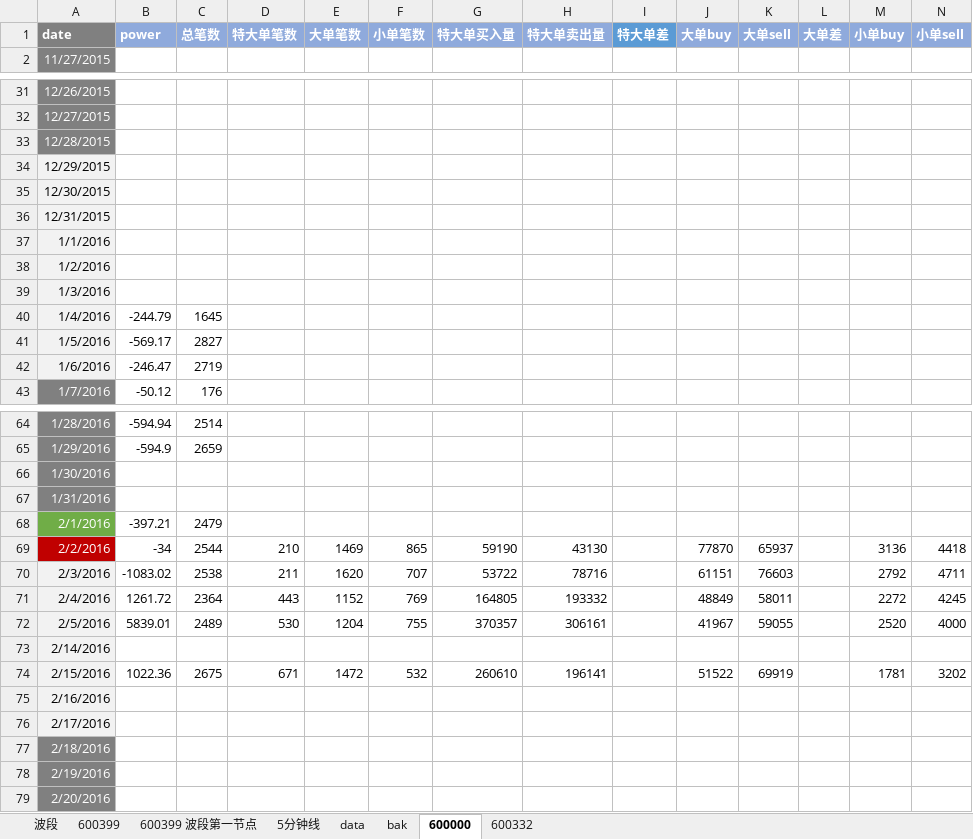
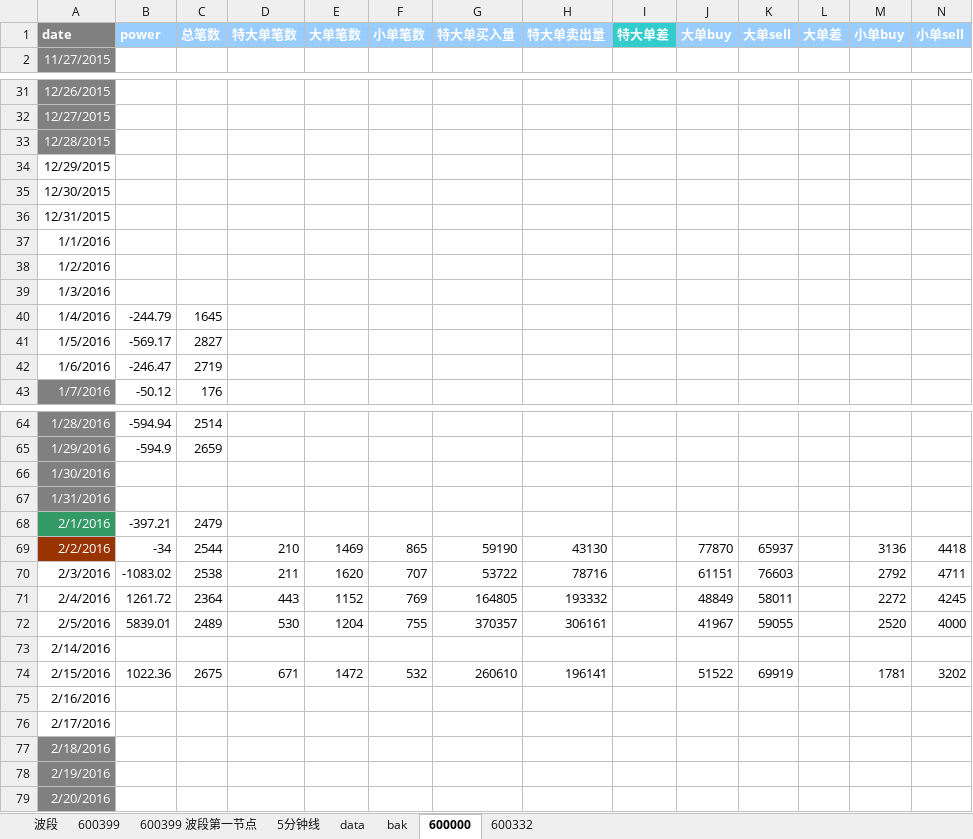
Before and after one commit to ryanbpmn/f, an Excel workbook: pbd/sod/600399 power等分析.xlsx, sheet 600000, drawn as a sheet; only a part is shown, gaps mark what is left out; values as stored, in another font and other column widths than the file's, no borders; the diff covers the shown part only; the diff names each change by its address in the sheet, - before the commit and + after, or states it on an @@ line.

```diff
--- a/pbd/sod/600399 power等分析.xlsx (sheet 600000)
+++ b/pbd/sod/600399 power等分析.xlsx (sheet 600000)
-B1:H1 fill: #8FAADC
+B1:H1 fill: #99CCFF
-I1 fill: #5B9BD5
+I1 fill: #33CCCC
-J1:N1 fill: #8FAADC
+J1:N1 fill: #99CCFF
-A34:A42 fill: #F2F2F2
+A34:A42 fill: none
-A68 fill: #70AD47
+A68 fill: #339966
-A69 fill: #C00000
+A69 fill: #993300
-A70:A76 fill: #F2F2F2
+A70:A76 fill: none
```
Also changed, not shown: cell formats elsewhere in this sheet, sheet 600399, charts or pictures.
